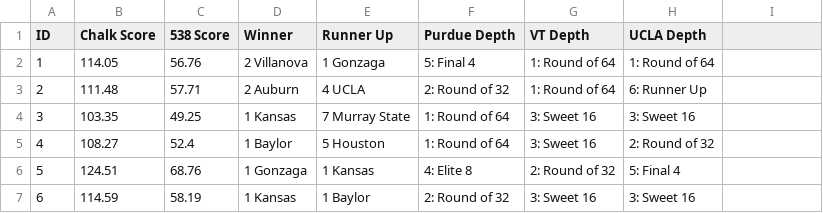
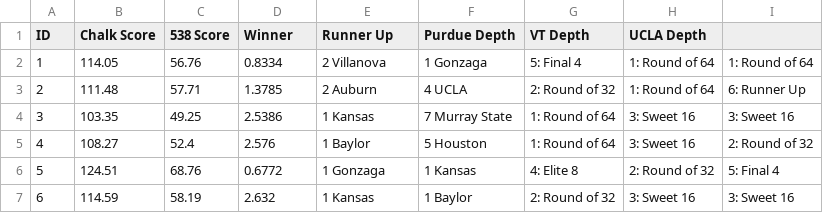
Before and after one commit to dbolduc/bracketeering, a CSV file: 2022/data/sortable_cheat_sheet.csv, drawn as a sheet; only a part is shown; the diff covers the shown part only.

Commit message:
feat: add heat score to cheat sheets

```diff
--- a/2022/data/sortable_cheat_sheet.csv
+++ b/2022/data/sortable_cheat_sheet.csv
@@ -1,7 +1,7 @@
 ID,Chalk Score,538 Score,Winner,Runner Up,Purdue Depth,VT Depth,UCLA Depth
-1,114.05,56.76,2 Villanova,1 Gonzaga,5: Final 4,1: Round of 64,1: Round of 64
-2,111.48,57.71,2 Auburn,4 UCLA,2: Round of 32,1: Round of 64,6: Runner Up
-3,103.35,49.25,1 Kansas,7 Murray State,1: Round of 64,3: Sweet 16,3: Sweet 16
-4,108.27,52.4,1 Baylor,5 Houston,1: Round of 64,3: Sweet 16,2: Round of 32
-5,124.51,68.76,1 Gonzaga,1 Kansas,4: Elite 8,2: Round of 32,5: Final 4
-6,114.59,58.19,1 Kansas,1 Baylor,2: Round of 32,3: Sweet 16,3: Sweet 16
+1,114.05,56.76,0.8334,2 Villanova,1 Gonzaga,5: Final 4,1: Round of 64,1: Round of 64
+2,111.48,57.71,1.3785,2 Auburn,4 UCLA,2: Round of 32,1: Round of 64,6: Runner Up
+3,103.35,49.25,2.5386,1 Kansas,7 Murray State,1: Round of 64,3: Sweet 16,3: Sweet 16
+4,108.27,52.4,2.576,1 Baylor,5 Houston,1: Round of 64,3: Sweet 16,2: Round of 32
+5,124.51,68.76,0.6772,1 Gonzaga,1 Kansas,4: Elite 8,2: Round of 32,5: Final 4
+6,114.59,58.19,2.632,1 Kansas,1 Baylor,2: Round of 32,3: Sweet 16,3: Sweet 16
```
Also changed, not shown: 149 edited cells elsewhere in this file, 1 other file.
